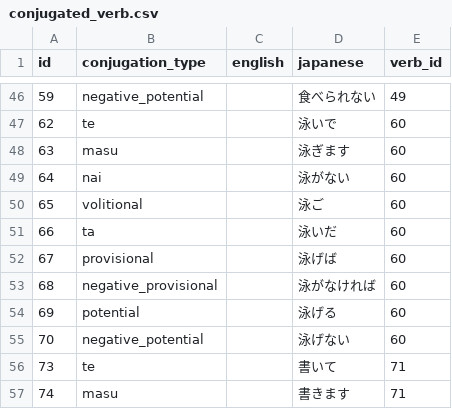
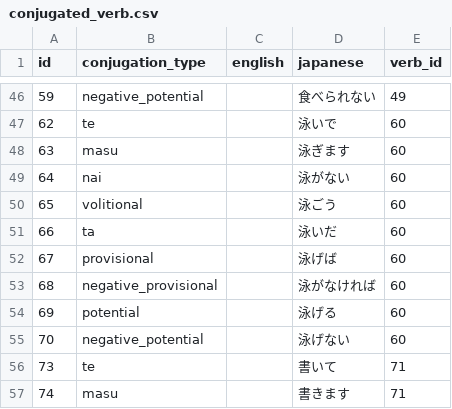
Before and after one commit to briancmills/doushi, a CSV file: src/main/resources/config/liquibase/conjugated_verb.csv, drawn as a sheet; only a part is shown, gaps mark what is left out.

```diff
--- a/src/main/resources/config/liquibase/conjugated_verb.csv
+++ b/src/main/resources/config/liquibase/conjugated_verb.csv
@@ -49,3 +49,3 @@ id;conjugation_type;english;japanese;verb_id
 64;nai;;泳がない;60
-65;volitional;;泳ご;60
+65;volitional;;泳ごう;60
 66;ta;;泳いだ;60
```
Also changed, not shown: 9 other files.
